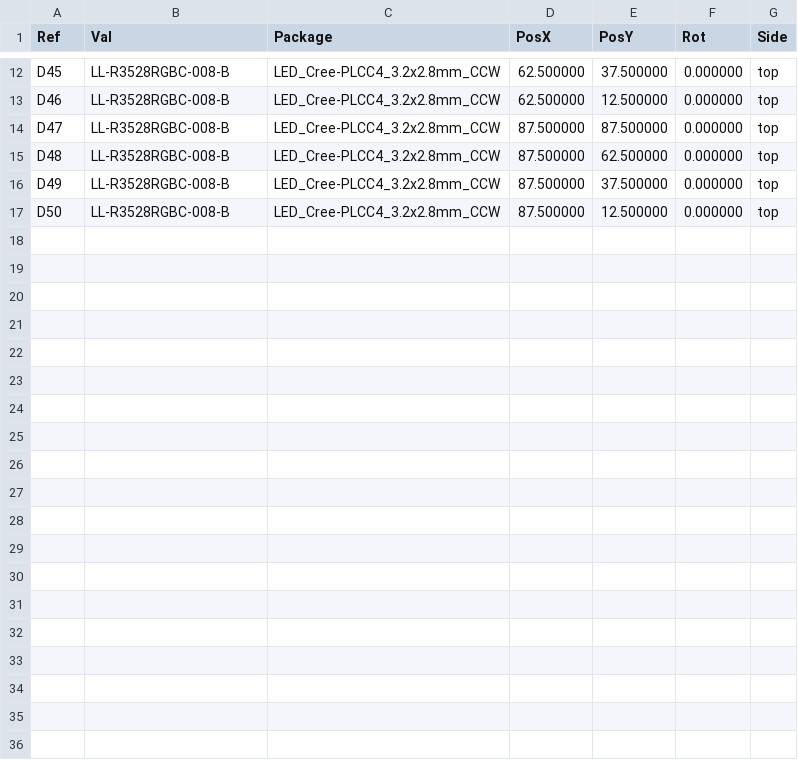
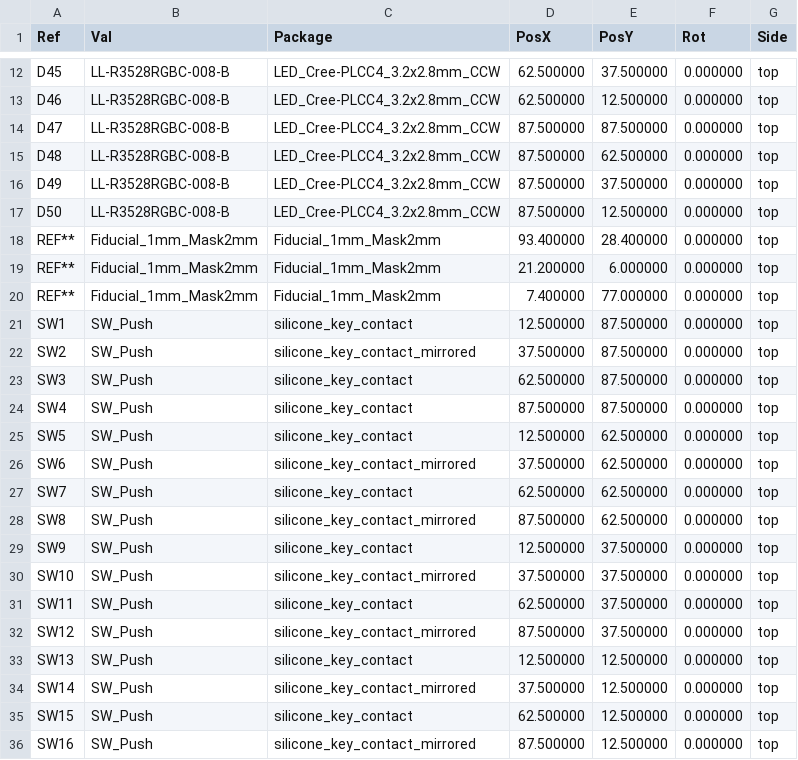
Before and after one commit to hackzone/cz20-badge, a CSV file: hardware/production_data/v1/centroids/cz-badge-hardware-top-pos.csv, drawn as a sheet; only a part is shown, gaps mark what is left out; the diff names each change by its address in the sheet, - before the commit and + after, or states it on an @@ line.

Commit message:
Updated production files to what was ordered

```diff
--- a/hardware/production_data/v1/centroids/cz-badge-hardware-top-pos.csv
+++ b/hardware/production_data/v1/centroids/cz-badge-hardware-top-pos.csv
+row 18: REF** | Fiducial_1mm_Mask2mm | Fiducial_1mm_Mask2mm | 93.400000 | 28.400000 | 0.000000 | top
+row 19: REF** | Fiducial_1mm_Mask2mm | Fiducial_1mm_Mask2mm | 21.200000 | 6.000000 | 0.000000 | top
+row 20: REF** | Fiducial_1mm_Mask2mm | Fiducial_1mm_Mask2mm | 7.400000 | 77.000000 | 0.000000 | top
+row 21: SW1 | SW_Push | silicone_key_contact | 12.500000 | 87.500000 | 0.000000 | top
+row 22: SW2 | SW_Push | silicone_key_contact_mirrored | 37.500000 | 87.500000 | 0.000000 | top
+row 23: SW3 | SW_Push | silicone_key_contact | 62.500000 | 87.500000 | 0.000000 | top
+row 24: SW4 | SW_Push | silicone_key_contact | 87.500000 | 87.500000 | 0.000000 | top
+row 25: SW5 | SW_Push | silicone_key_contact | 12.500000 | 62.500000 | 0.000000 | top
+row 26: SW6 | SW_Push | silicone_key_contact_mirrored | 37.500000 | 62.500000 | 0.000000 | top
+row 27: SW7 | SW_Push | silicone_key_contact | 62.500000 | 62.500000 | 0.000000 | top
+row 28: SW8 | SW_Push | silicone_key_contact_mirrored | 87.500000 | 62.500000 | 0.000000 | top
+row 29: SW9 | SW_Push | silicone_key_contact | 12.500000 | 37.500000 | 0.000000 | top
+row 30: SW10 | SW_Push | silicone_key_contact_mirrored | 37.500000 | 37.500000 | 0.000000 | top
+row 31: SW11 | SW_Push | silicone_key_contact | 62.500000 | 37.500000 | 0.000000 | top
+row 32: SW12 | SW_Push | silicone_key_contact_mirrored | 87.500000 | 37.500000 | 0.000000 | top
+row 33: SW13 | SW_Push | silicone_key_contact | 12.500000 | 12.500000 | 0.000000 | top
+row 34: SW14 | SW_Push | silicone_key_contact_mirrored | 37.500000 | 12.500000 | 0.000000 | top
+row 35: SW15 | SW_Push | silicone_key_contact | 62.500000 | 12.500000 | 0.000000 | top
+row 36: SW16 | SW_Push | silicone_key_contact_mirrored | 87.500000 | 12.500000 | 0.000000 | top
```
Also changed, not shown: speaker_grill/centroids/speaker_grill-bottom-pos.csv, 15 other files.
